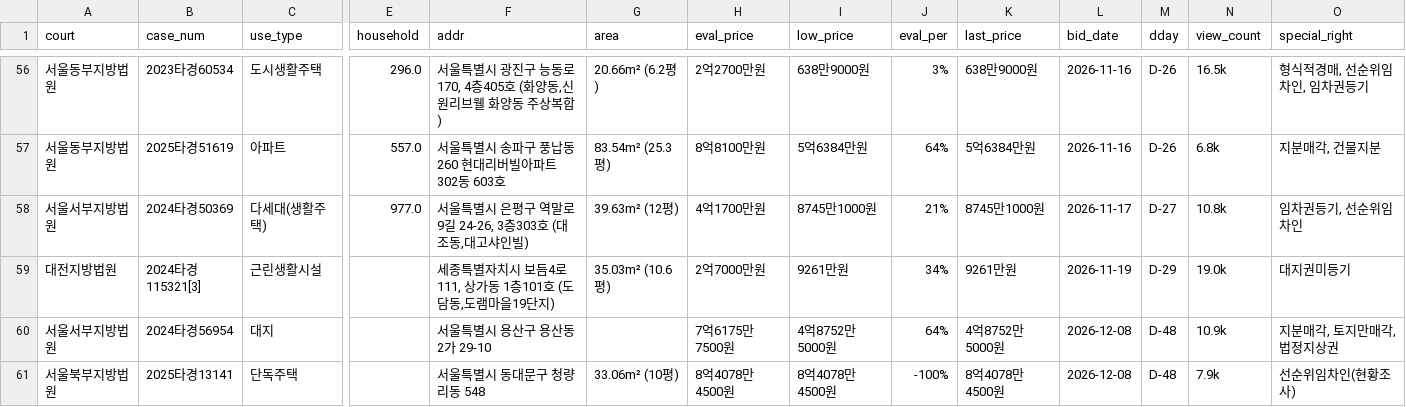
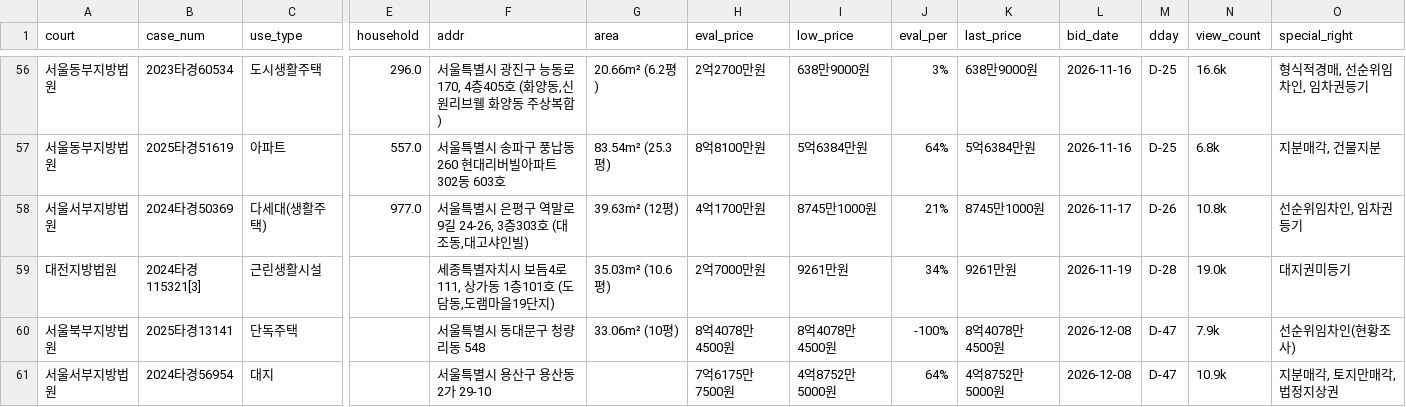
Before and after one commit to pos911/auction_search, a CSV file: madangs_min_kor.csv, drawn as a sheet; only a part is shown, gaps mark what is left out; removed rows and columns are numbered as before the commit, all else as after; rows hold the shown columns only; the diff covers the shown part only; the diff names each change by its address in the sheet, - before the commit and + after, or states it on an @@ line.

```diff
--- a/madangs_min_kor.csv
+++ b/madangs_min_kor.csv
-M56:M57 (dday): D-26
+M56:M57 (dday): D-25
-N56 (view_count): 16.5k
+N56 (view_count): 16.6k
-M58 (dday): D-27
+M58 (dday): D-26
-O58 (special_right): 임차권등기, 선순위임차인
+O58 (special_right): 선순위임차인, 임차권등기
-M59 (dday): D-29
+M59 (dday): D-28
-row 60: 서울서부지방법원 | 2024타경56954 | 대지 |  | 서울특별시 용산구 용산동2가 29-10 |  | 7억6175만7500원 | 4억8752만5000원 | 64% | 4억8752만5000원 | 2026-12-08 | D-48 | 10.9k | 지분매각, 토지만매각, 법정지상권
-M60 (dday): D-48
+M60 (dday): D-47
+row 61: 서울서부지방법원 | 2024타경56954 | 대지 |  | 서울특별시 용산구 용산동2가 29-10 |  | 7억6175만7500원 | 4억8752만5000원 | 64% | 4억8752만5000원 | 2026-12-08 | D-47 | 10.9k | 지분매각, 토지만매각, 법정지상권
```
Also changed, not shown: 76 edited cells elsewhere in this file, 1 other file.
